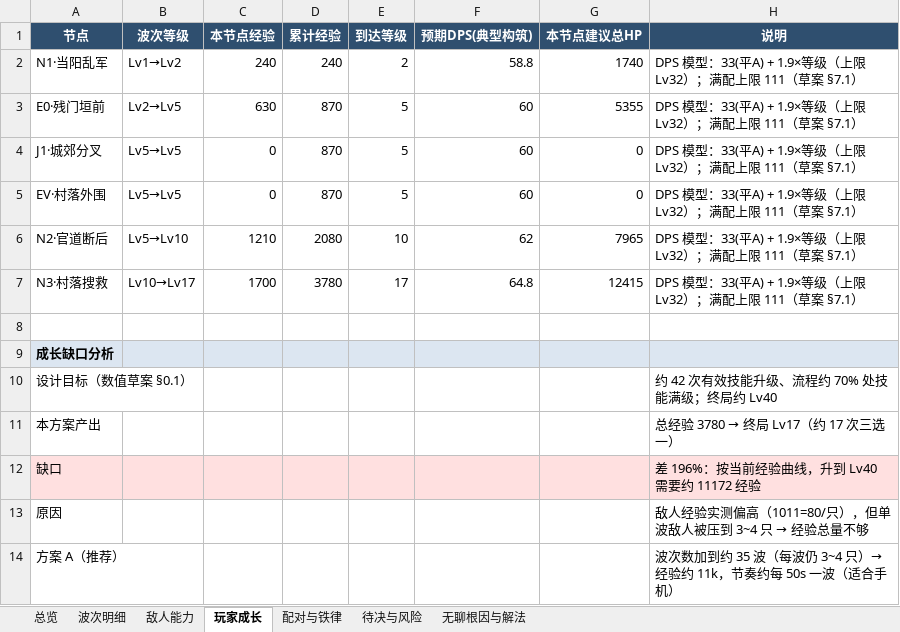
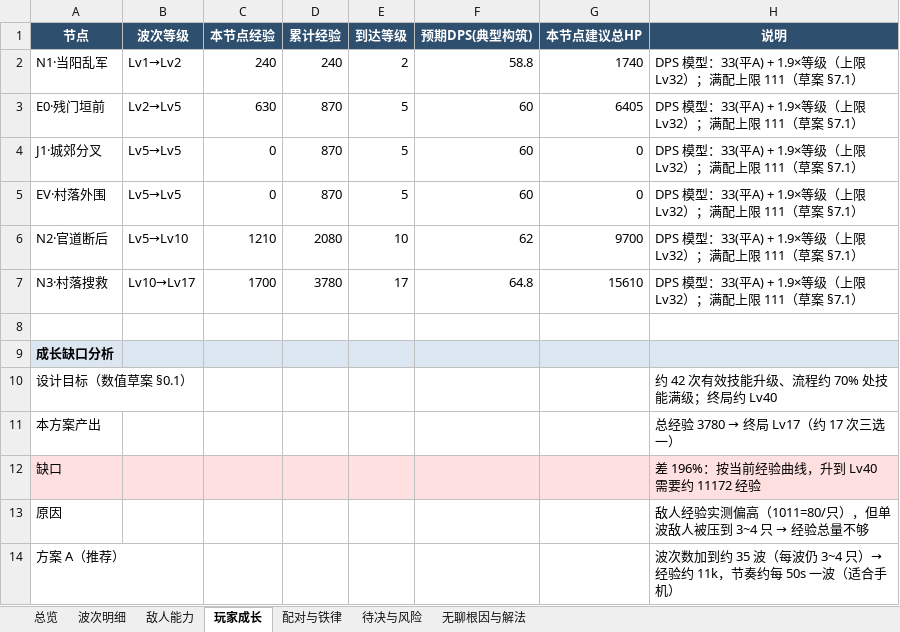
Before and after one commit to XwXchaser/threeKingdomSlayer, an Excel workbook: threeKingdomSlayer/Locus/knowledge/plan/first-level-difficulty-20261103.xlsx, sheet 玩家成长, drawn as a sheet; only a part is shown; values as stored, in another font and other column widths than the file's, no borders; the diff names each change by its address in the sheet, - before the commit and + after, or states it on an @@ line.

```diff
--- a/threeKingdomSlayer/Locus/knowledge/plan/first-level-difficulty-20261103.xlsx (sheet 玩家成长)
+++ b/threeKingdomSlayer/Locus/knowledge/plan/first-level-difficulty-20261103.xlsx (sheet 玩家成长)
-G3 (本节点建议总HP): 5355
+G3 (本节点建议总HP): 6405
-G6 (本节点建议总HP): 7965
+G6 (本节点建议总HP): 9700
-G7 (本节点建议总HP): 12415
+G7 (本节点建议总HP): 15610
```
Also changed, not shown: sheet 波次明细, sheet 总览, 6 other files.
